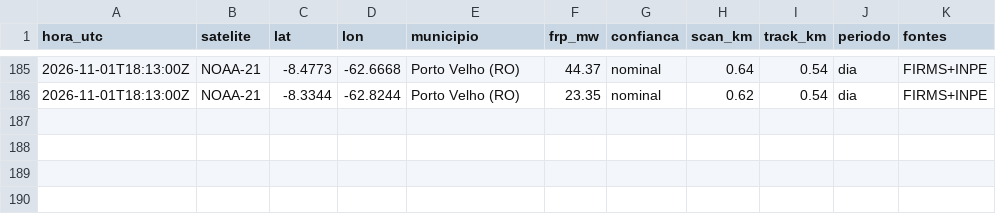
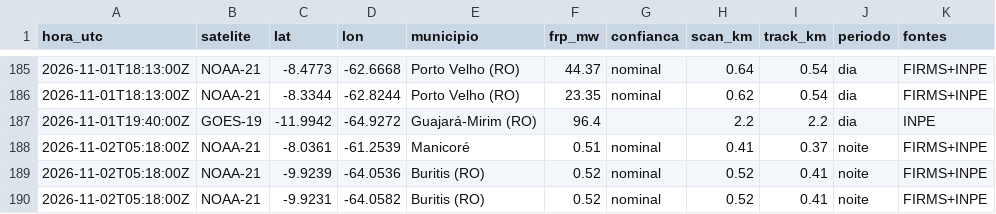
Before and after one commit to UFAMCCA/MonitorBETA, a CSV file: docs/data/historico/humaita/2026-11.csv, drawn as a sheet; only a part is shown, gaps mark what is left out.

```diff
--- a/docs/data/historico/humaita/2026-11.csv
+++ b/docs/data/historico/humaita/2026-11.csv
@@ -186 +186,5 @@ hora_utc,satelite,lat,lon,municipio,frp_mw,confianca,scan_km,track_km,periodo,fo
 2026-11-01T18:13:00Z,NOAA-21,-8.3344,-62.8244,Porto Velho (RO),23.35,nominal,0.62,0.54,dia,FIRMS+INPE
+2026-11-01T19:40:00Z,GOES-19,-11.9942,-64.9272,Guajará-Mirim (RO),96.4,,2.2,2.2,dia,INPE
+2026-11-02T05:18:00Z,NOAA-21,-8.0361,-61.2539,Manicoré,0.51,nominal,0.41,0.37,noite,FIRMS+INPE
+2026-11-02T05:18:00Z,NOAA-21,-9.9239,-64.0536,Buritis (RO),0.52,nominal,0.52,0.41,noite,FIRMS+INPE
+2026-11-02T05:18:00Z,NOAA-21,-9.9231,-64.0582,Buritis (RO),0.52,nominal,0.52,0.41,noite,FIRMS+INPE
```
Also changed, not shown: docs/data/historico/coari/2026-11.csv, docs/data/historico/itacoatiara/2026-11.csv, 31 other files.
